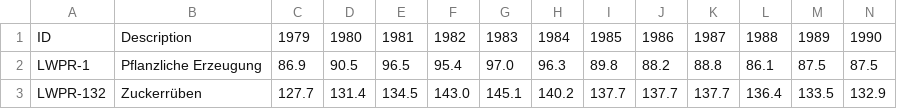
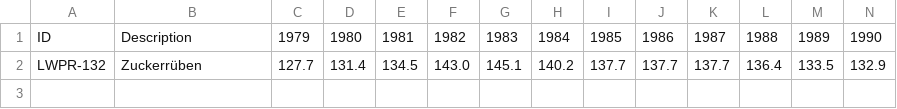
Before and after one commit to hidiodi/sugar-beet-yield-prediction, a CSV file: data/01_raw/61211-0002_de/61211-0001_de.csv, drawn as a sheet; only a part is shown; rows hold the shown columns only; the diff names each change by its address in the sheet, - before the commit and + after, or states it on an @@ line.

```diff
--- a/data/01_raw/61211-0002_de/61211-0001_de.csv
+++ b/data/01_raw/61211-0002_de/61211-0001_de.csv
-row 2: LWPR-1 | Pflanzliche Erzeugung | 86.9 | 90.5 | 96.5 | 95.4 | 97.0 | 96.3 | 89.8 | 88.2 | 88.8 | 86.1 | 87.5 | 87.5
```
Also changed, not shown: 13 other files.
